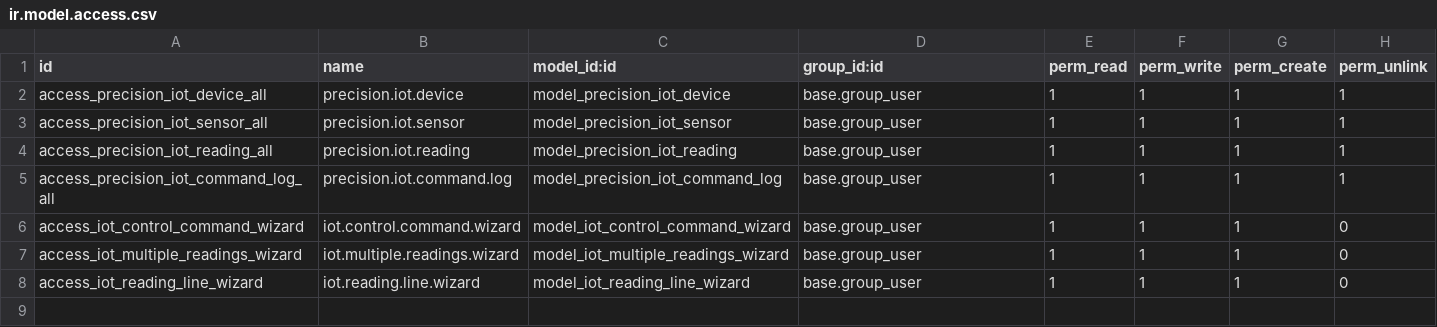
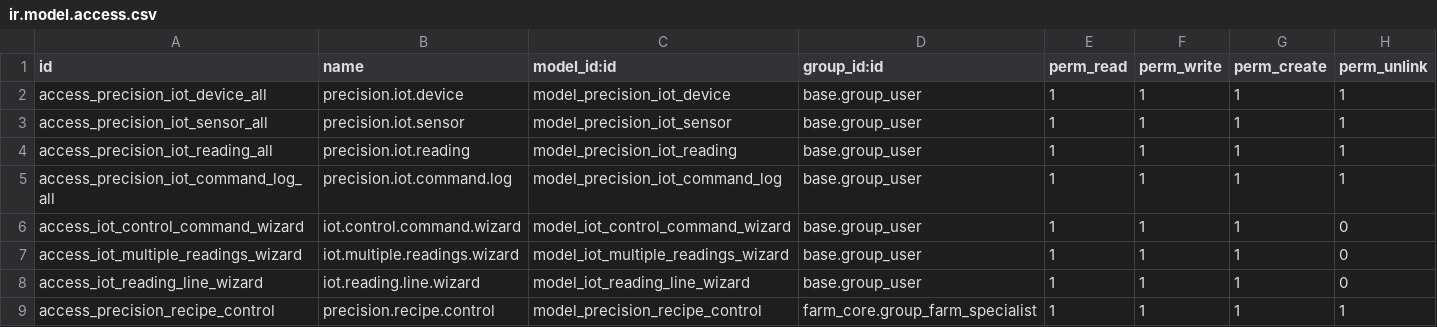
Before and after one commit to jeffery9/odoo-farm, a CSV file: precision_production_iot/security/ir.model.access.csv, drawn as a sheet; the diff names each change by its address in the sheet, - before the commit and + after, or states it on an @@ line.

```diff
--- a/precision_production_iot/security/ir.model.access.csv
+++ b/precision_production_iot/security/ir.model.access.csv
+row 9: access_precision_recipe_control | precision.recipe.control | model_precision_recipe_control | farm_core.group_farm_specialist | 1 | 1 | 1 | 1
```
Also changed, not shown: 7 other files.
